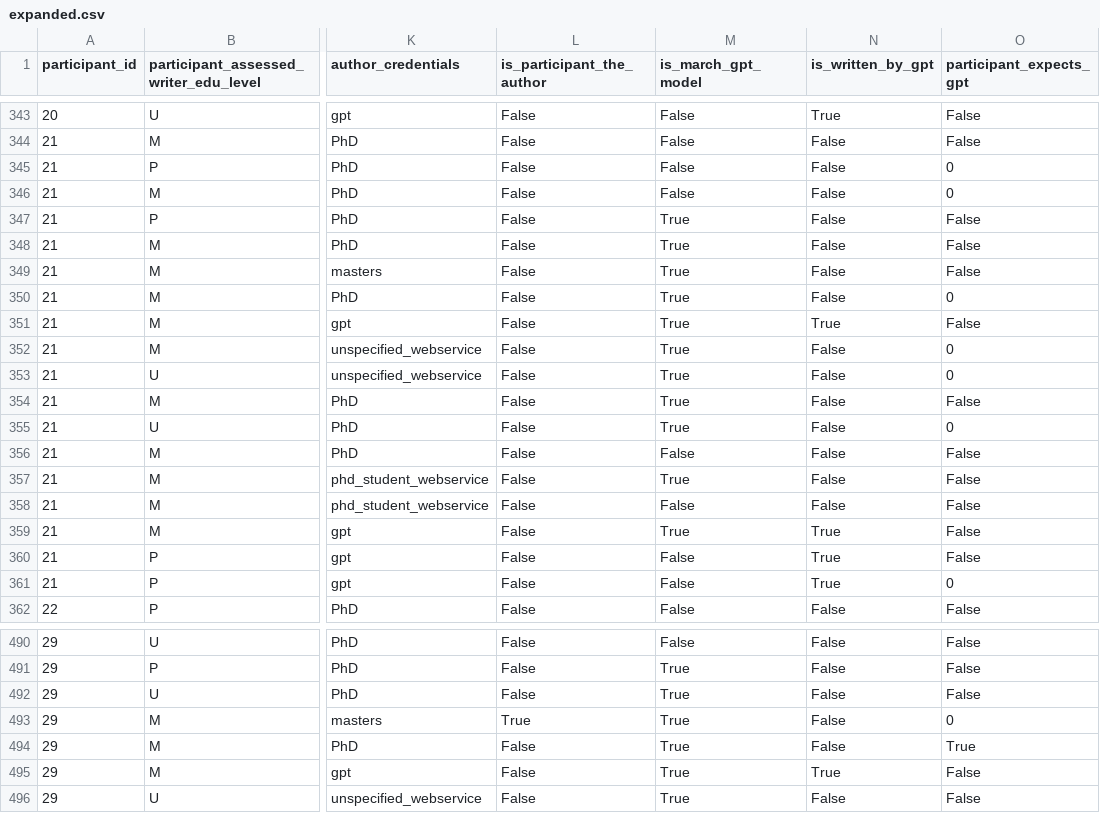
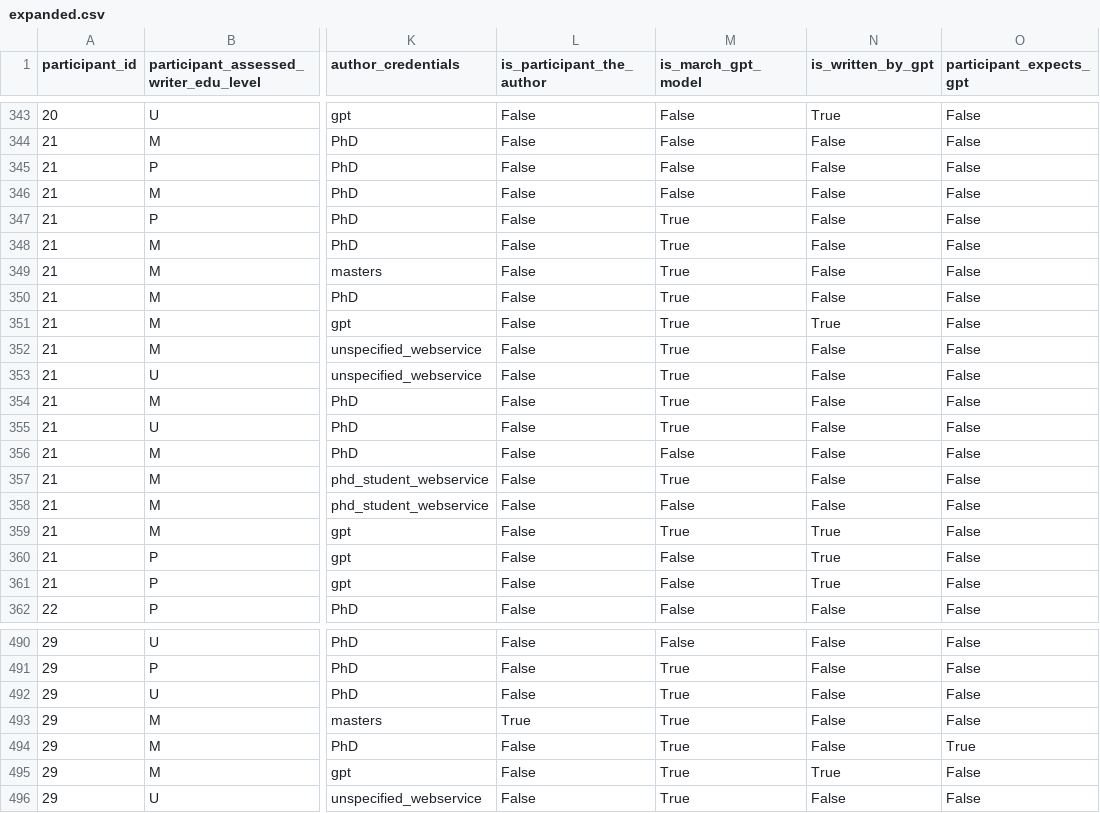
Before and after one commit to Vandivier/research-dissertation-case-for-alt-ed, a CSV file: papers/gpt-4-econ-productivity/data/expanded.csv, drawn as a sheet; only a part is shown, gaps mark what is left out; the diff names each change by its address in the sheet, - before the commit and + after, or states it on an @@ line.

Commit message:
feat: updated reg tables

```diff
--- a/papers/gpt-4-econ-productivity/data/expanded.csv
+++ b/papers/gpt-4-econ-productivity/data/expanded.csv
-O345:O346 (participant_expects_gpt): 0
+O345:O346 (participant_expects_gpt): False
-O350 (participant_expects_gpt): 0
+O350 (participant_expects_gpt): False
-O352:O353 (participant_expects_gpt): 0
+O352:O353 (participant_expects_gpt): False
-O355 (participant_expects_gpt): 0
+O355 (participant_expects_gpt): False
-O361 (participant_expects_gpt): 0
+O361 (participant_expects_gpt): False
-O493 (participant_expects_gpt): 0
+O493 (participant_expects_gpt): False
```
Also changed, not shown: 4 other files.
